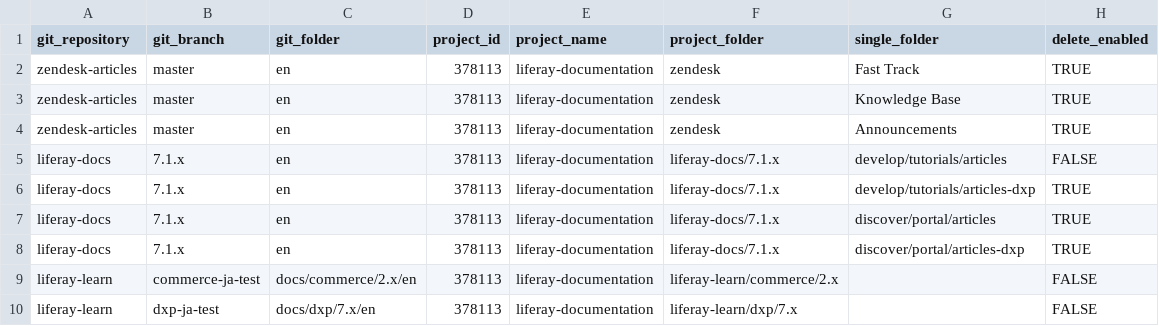
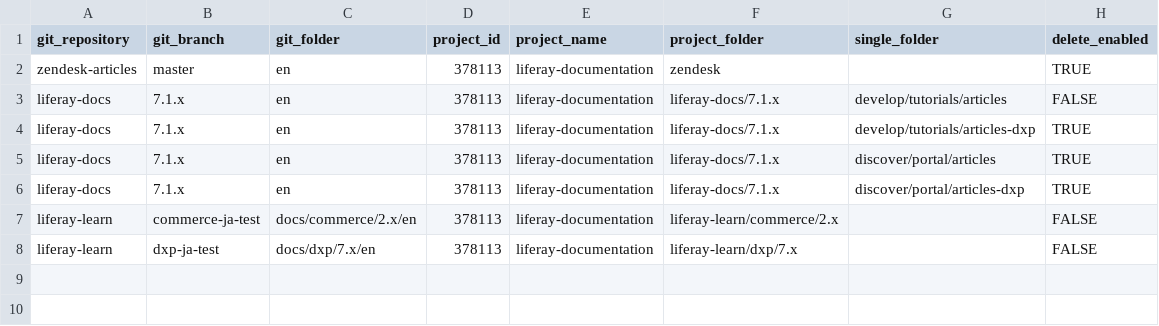
Before and after one commit to holatuwol/github-crowdin-crontab, a CSV file: repositories.csv, drawn as a sheet.

```diff
--- a/repositories.csv
+++ b/repositories.csv
@@ -1,5 +1,3 @@
 git_repository,git_branch,git_folder,project_id,project_name,project_folder,single_folder,delete_enabled
-zendesk-articles,master,en,378113,liferay-documentation,zendesk,Fast Track,TRUE
-zendesk-articles,master,en,378113,liferay-documentation,zendesk,Knowledge Base,TRUE
-zendesk-articles,master,en,378113,liferay-documentation,zendesk,Announcements,TRUE
+zendesk-articles,master,en,378113,liferay-documentation,zendesk,,TRUE
 liferay-docs,7.1.x,en,378113,liferay-documentation,liferay-docs/7.1.x,develop/tutorials/articles,FALSE
```
Also changed, not shown: 9 other files.
